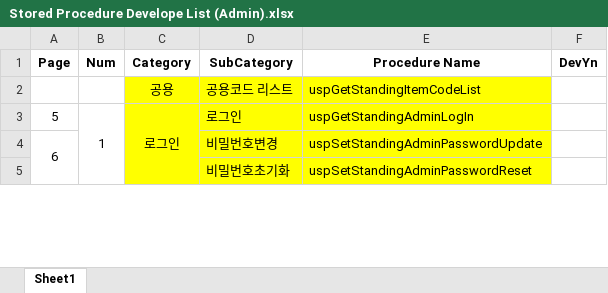
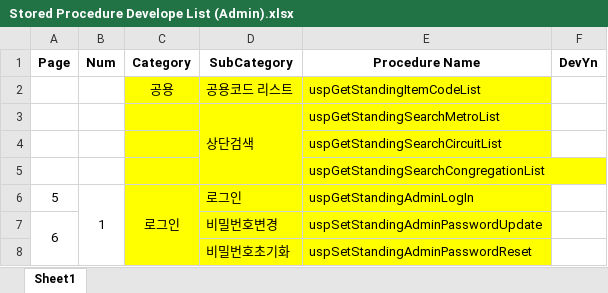
Before and after one commit to servantcdh/StandingService, an Excel workbook: Stored Procedure/Stored Procedure Develope List (Admin).xlsx, sheet Sheet1, drawn as a sheet; only a part is shown; values as stored, in another font and other column widths than the file's, no borders; the diff names each change by its address in the sheet, - before the commit and + after, or states it on an @@ line.

Commit message:
상단검색 프로시저 개발 완료

```diff
--- a/Stored Procedure/Stored Procedure Develope List (Admin).xlsx (sheet Sheet1)
+++ b/Stored Procedure/Stored Procedure Develope List (Admin).xlsx (sheet Sheet1)
+row 3:  |  |  | 상단검색 | uspGetStandingSearchMetroList
+row 4:  |  |  |  | uspGetStandingSearchCircuitList
+row 5:  |  |  |  | uspGetStandingSearchCongregationList
```
Also changed, not shown: 1 other file.
